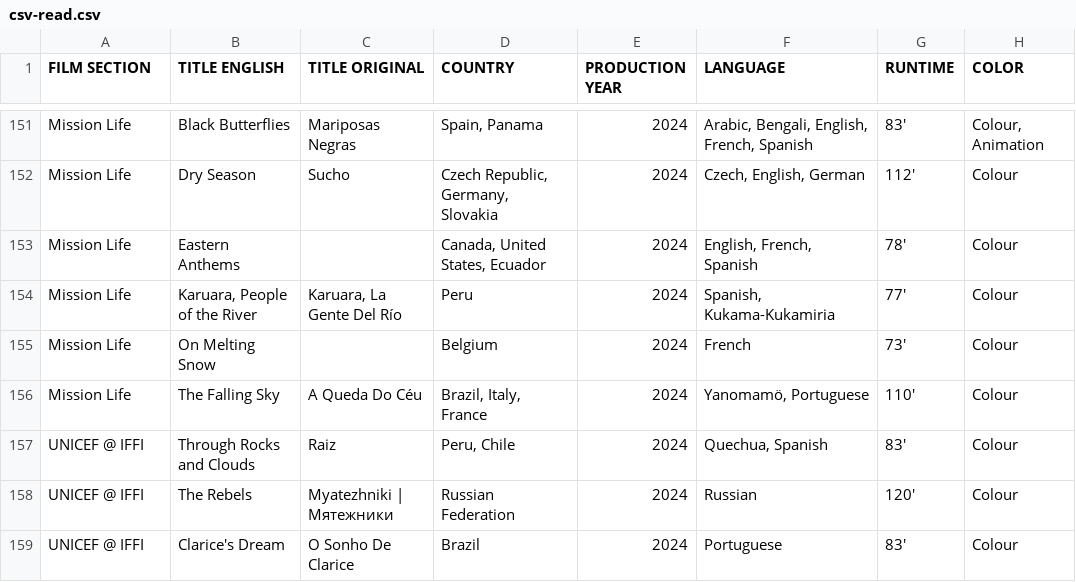
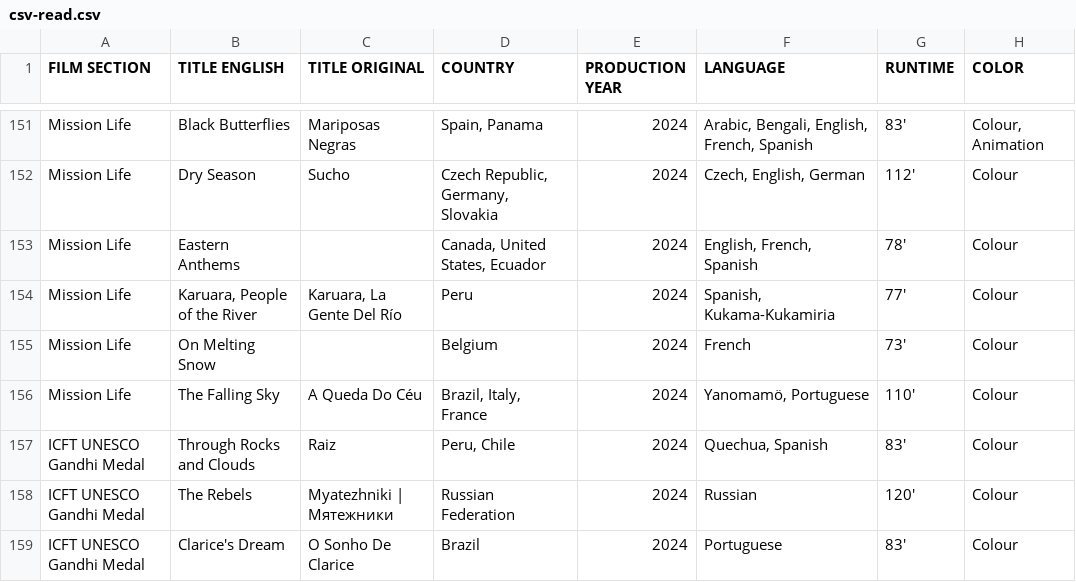
Before and after one commit to Avi9630/iffi-goa, a CSV file: public/images/csv-read.csv, drawn as a sheet; only a part is shown, gaps mark what is left out; the diff covers the shown part only; the diff names each change by its address in the sheet, - before the commit and + after, or states it on an @@ line.

```diff
--- a/public/images/csv-read.csv
+++ b/public/images/csv-read.csv
-A157:A159 (FILM SECTION): UNICEF @ IFFI
+A157:A159 (FILM SECTION): ICFT UNESCO Gandhi Medal
```
Also changed, not shown: 1 added row, 1 removed row and 46 edited cells elsewhere in this file, 2 other files.
